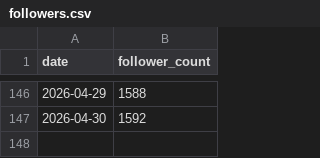
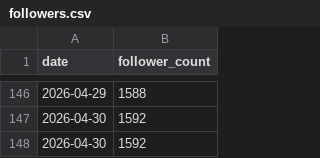
Before and after one commit to hasyamo/note-fan-board, a CSV file: data/chatgpt_ysd/followers.csv, drawn as a sheet; only a part is shown, gaps mark what is left out.

```diff
--- a/data/chatgpt_ysd/followers.csv
+++ b/data/chatgpt_ysd/followers.csv
@@ -147 +147,2 @@ date,follower_count
 2026-04-30,1592
+2026-04-30,1592
```
Also changed, not shown: data/crisp_chimp0823/likes.csv, data/fordtaurus116/followers.csv, 56 other files.
